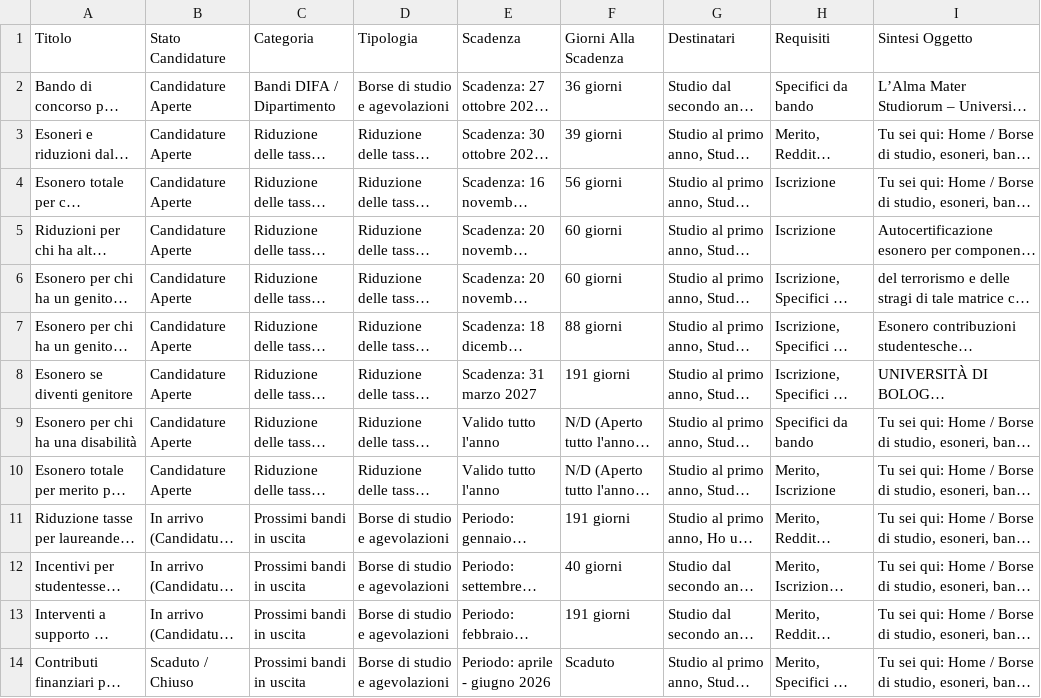
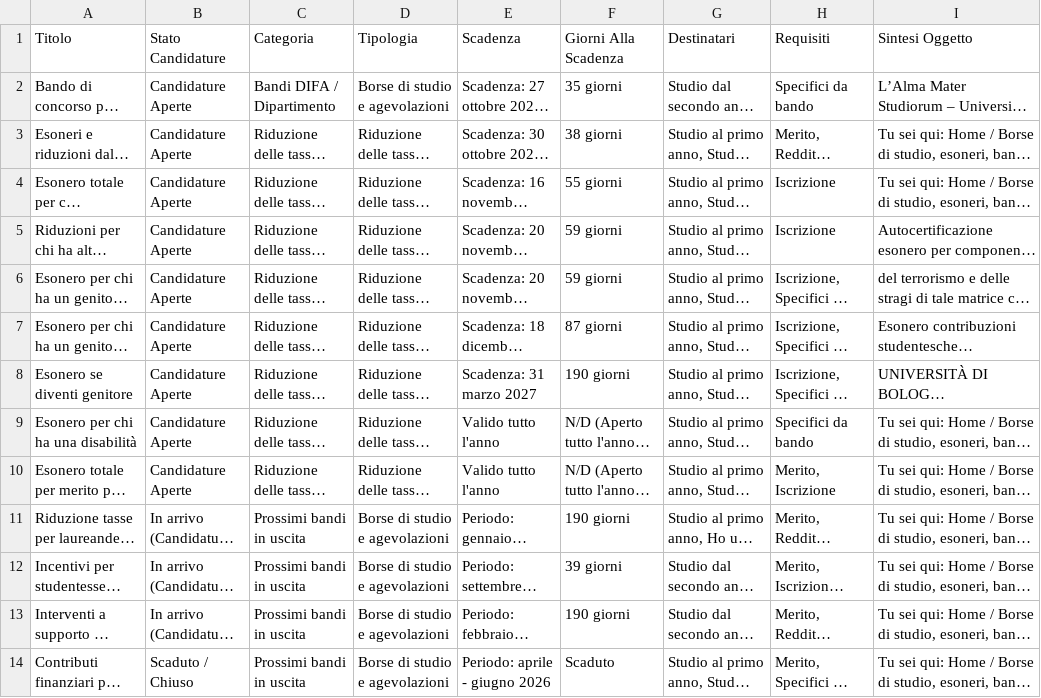
Before and after one commit to Martiri/bot-bandi-fisica, a CSV file: bandi_attivi.csv, drawn as a sheet; only a part is shown; long unchanged cells end in …; the diff names each change by its address in the sheet, - before the commit and + after, or states it on an @@ line.

```diff
--- a/bandi_attivi.csv
+++ b/bandi_attivi.csv
-F2 (Giorni Alla Scadenza): 36 giorni
+F2 (Giorni Alla Scadenza): 35 giorni
-F3 (Giorni Alla Scadenza): 39 giorni
+F3 (Giorni Alla Scadenza): 38 giorni
-F4 (Giorni Alla Scadenza): 56 giorni
+F4 (Giorni Alla Scadenza): 55 giorni
-F5:F6 (Giorni Alla Scadenza): 60 giorni
+F5:F6 (Giorni Alla Scadenza): 59 giorni
-F7 (Giorni Alla Scadenza): 88 giorni
+F7 (Giorni Alla Scadenza): 87 giorni
-F8 (Giorni Alla Scadenza): 191 giorni
+F8 (Giorni Alla Scadenza): 190 giorni
-F11 (Giorni Alla Scadenza): 191 giorni
+F11 (Giorni Alla Scadenza): 190 giorni
-F12 (Giorni Alla Scadenza): 40 giorni
+F12 (Giorni Alla Scadenza): 39 giorni
-F13 (Giorni Alla Scadenza): 191 giorni
+F13 (Giorni Alla Scadenza): 190 giorni
```
Also changed, not shown: 4 other files.
